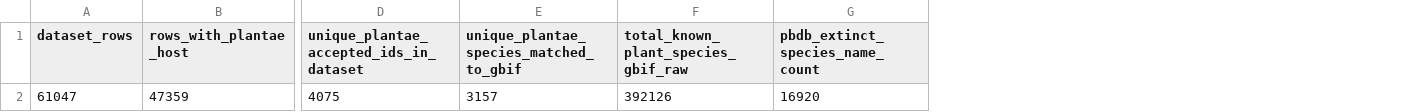
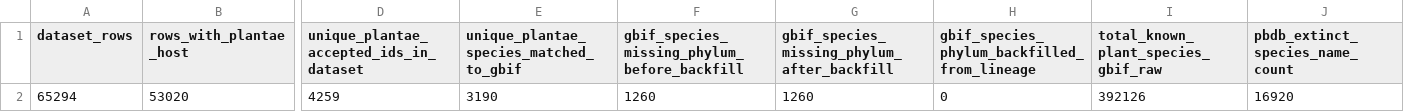
Before and after one commit to beabock/Endo-Review, a CSV file: Endo_Review_Ollama/results/taxonomy_analysis/plant_species_coverage_summary.csv, drawn as a sheet; only a part is shown, gaps mark what is left out; removed rows and columns are numbered as before the commit, all else as after; rows hold the shown columns only; the diff names each change by its address in the sheet, - before the commit and + after, or states it on an @@ line.

```diff
--- a/Endo_Review_Ollama/results/taxonomy_analysis/plant_species_coverage_summary.csv
+++ b/Endo_Review_Ollama/results/taxonomy_analysis/plant_species_coverage_summary.csv
+column F, row 1: gbif_species_missing_phylum_before_backfill
+column G, row 1: gbif_species_missing_phylum_after_backfill
+column H, row 1: gbif_species_phylum_backfilled_from_lineage
-row 2: 61047 | 47359 | 4075 | 3157 | 392126 | 16920
+row 2: 65294 | 53020 | 4259 | 3190 | 1260 | 1260 | 0 | 392126 | 16920
```
Also changed, not shown: Endo_Review_Ollama/data/country_enriched_data.csv, Endo_Review_Ollama/results/taxonomy_analysis/plant_family_coverage_by_phylum.csv, 10 other files.
